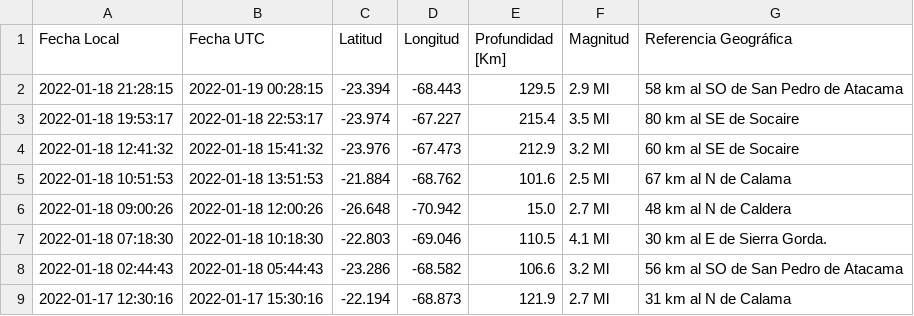
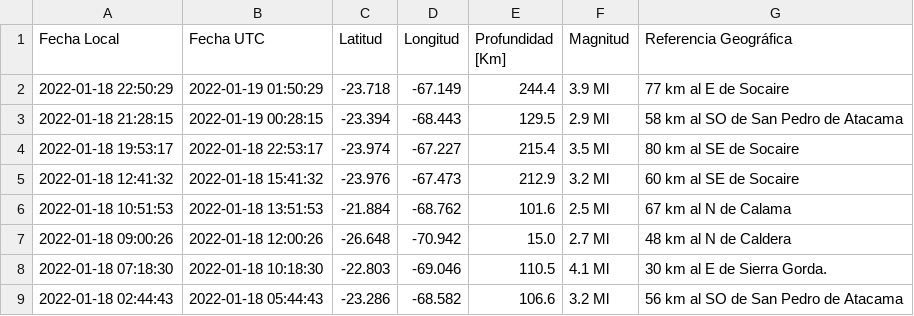
Before and after one commit to brunooviedo/sismos, a CSV file: data.csv, drawn as a sheet; only a part is shown; the shorter side is filled out with more unchanged rows.

```diff
--- a/data.csv
+++ b/data.csv
@@ -1,2 +1,3 @@
 Fecha Local,Fecha UTC,Latitud,Longitud,Profundidad [Km],Magnitud,Referencia Geográfica
+2022-01-18 22:50:29,2022-01-19 01:50:29,-23.718,-67.149,244.4,3.9 Ml, 77 km al E de Socaire
 2022-01-18 21:28:15,2022-01-19 00:28:15,-23.394,-68.443,129.5,2.9 Ml, 58 km al SO de San Pedro de Atacama
```
Also changed, not shown: data2.csv, 2 other files.
